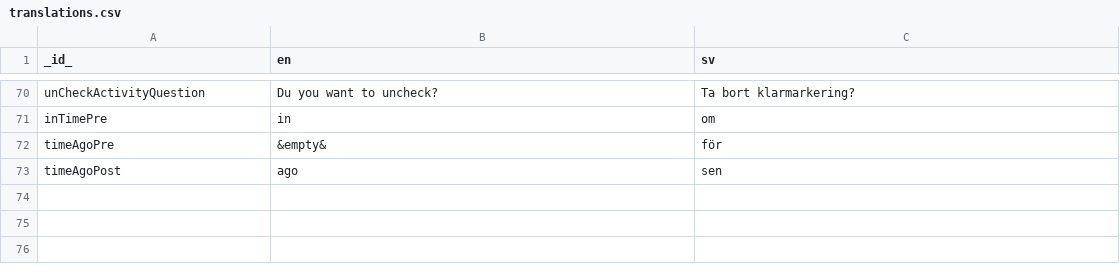
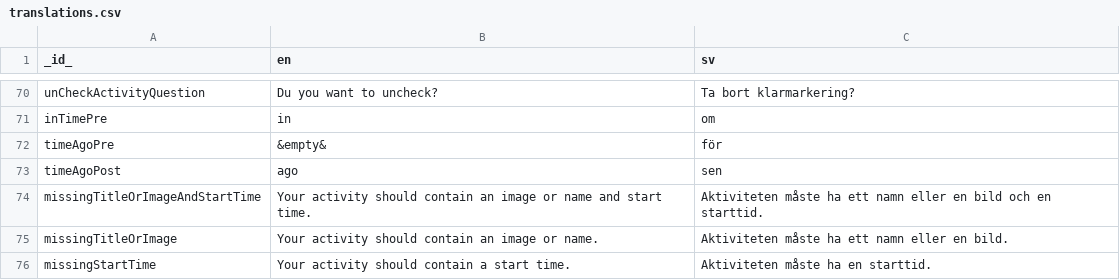
Before and after one commit to abilia/system_settings_editor, a CSV file: lib/i18n/translations.csv, drawn as a sheet; only a part is shown, gaps mark what is left out.

Commit message:
SGC-234 Adding error state and error popup when trying to save activity without title or image

```diff
--- a/lib/i18n/translations.csv
+++ b/lib/i18n/translations.csv
@@ -73 +73,4 @@ timeAgoPre;&empty&;för
 timeAgoPost;ago;sen
+missingTitleOrImageAndStartTime;Your activity should contain an image or name and start time.;Aktiviteten måste ha ett namn eller en bild och en starttid.
+missingTitleOrImage;Your activity should contain an image or name.;Aktiviteten måste ha ett namn eller en bild.
+missingStartTime;Your activity should contain a start time.;Aktiviteten måste ha en starttid.
```
Also changed, not shown: 12 other files.
